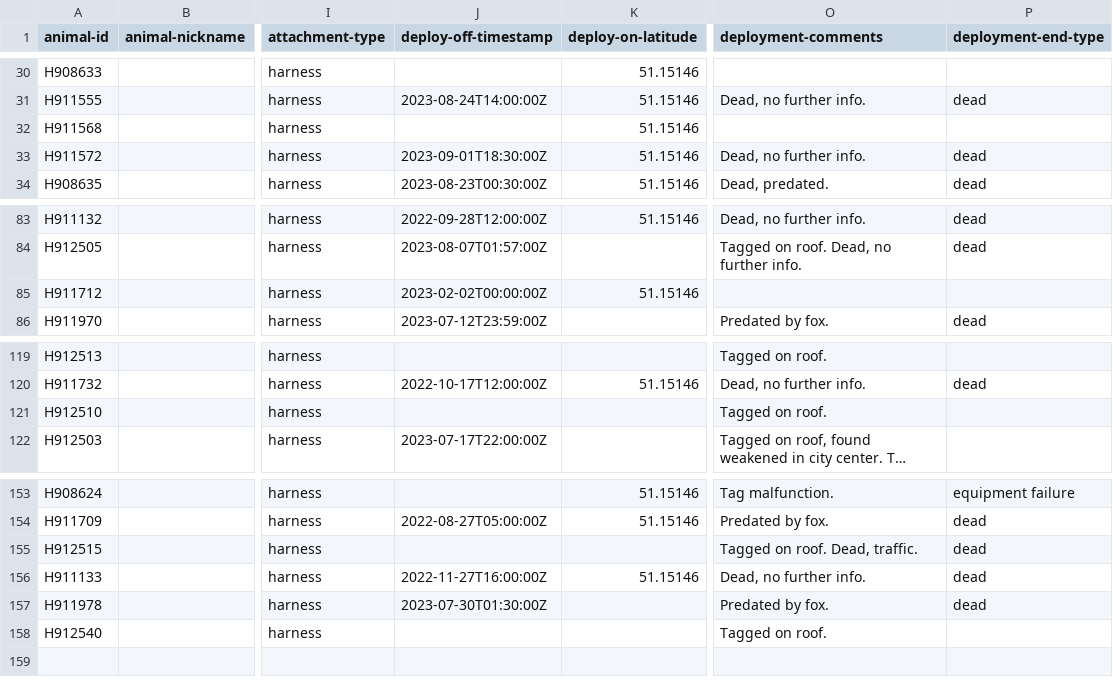
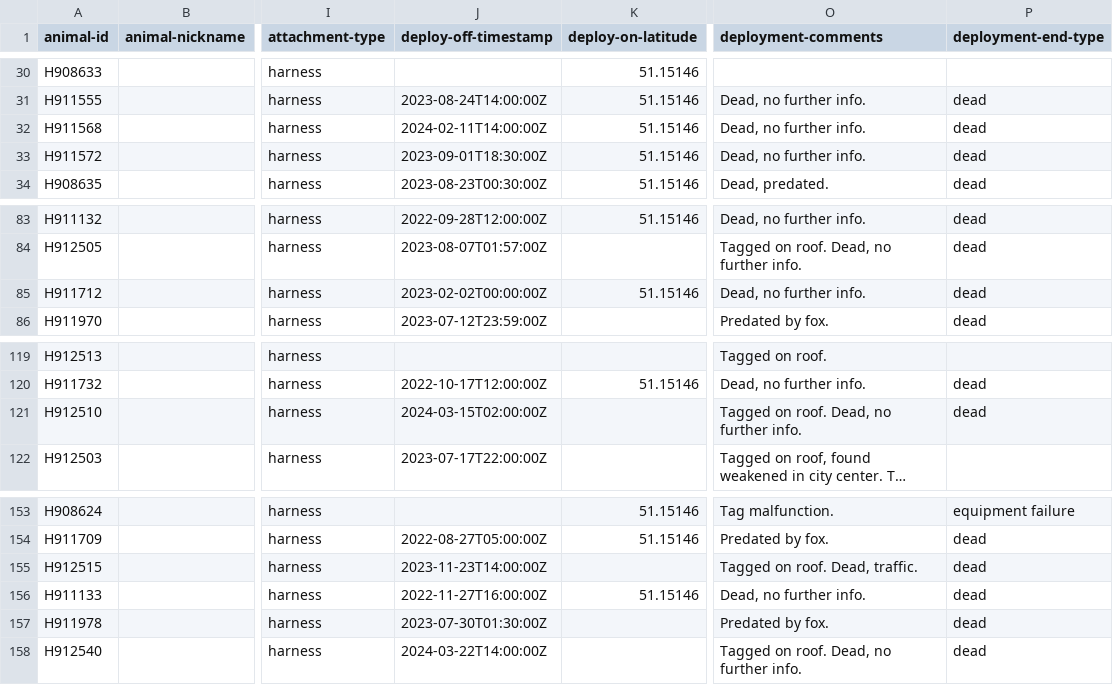
Before and after one commit to inbo/bird-tracking, a CSV file: data/processed/HG_JUVENILE/movebank_ref_data.csv, drawn as a sheet; only a part is shown, gaps mark what is left out; long unchanged cells end in …; the diff names each change by its address in the sheet, - before the commit and + after, or states it on an @@ line.

Commit message:
Update HG_JUVENILE

```diff
--- a/data/processed/HG_JUVENILE/movebank_ref_data.csv
+++ b/data/processed/HG_JUVENILE/movebank_ref_data.csv
-J32 (deploy-off-timestamp): (empty)
+J32 (deploy-off-timestamp): 2024-02-11T14:00:00Z
-O32 (deployment-comments): (empty)
+O32 (deployment-comments): Dead, no further info.
-P32 (deployment-end-type): (empty)
+P32 (deployment-end-type): dead
-O85 (deployment-comments): (empty)
+O85 (deployment-comments): Dead, no further info.
-P85 (deployment-end-type): (empty)
+P85 (deployment-end-type): dead
-J121 (deploy-off-timestamp): (empty)
+J121 (deploy-off-timestamp): 2024-03-15T02:00:00Z
-O121 (deployment-comments): Tagged on roof.
+O121 (deployment-comments): Tagged on roof. Dead, no further info.
-P121 (deployment-end-type): (empty)
+P121 (deployment-end-type): dead
-J155 (deploy-off-timestamp): (empty)
+J155 (deploy-off-timestamp): 2023-11-23T14:00:00Z
-J158 (deploy-off-timestamp): (empty)
+J158 (deploy-off-timestamp): 2024-03-22T14:00:00Z
-O158 (deployment-comments): Tagged on roof.
+O158 (deployment-comments): Tagged on roof. Dead, no further info.
-P158 (deployment-end-type): (empty)
+P158 (deployment-end-type): dead
```
